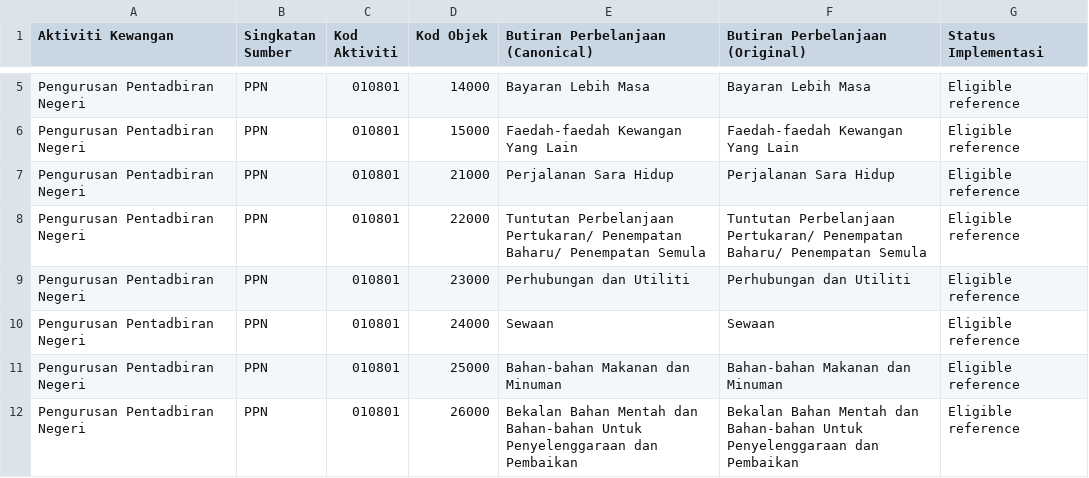
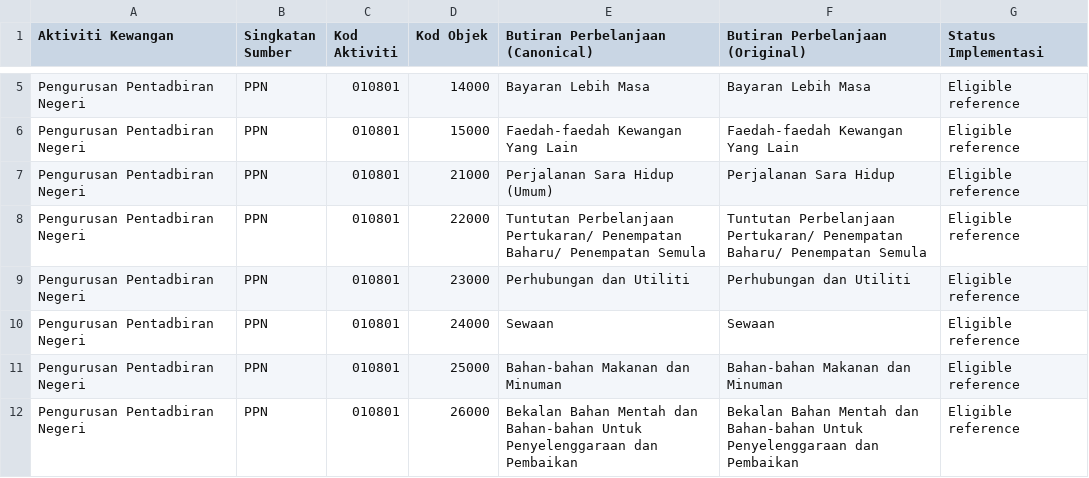
Before and after one commit to muhdmuizz/sistem-abm, a CSV file: docs/references/kod-aktiviti-anggaran-os-mapping.csv, drawn as a sheet; only a part is shown, gaps mark what is left out.

Commit message:
docs(references): align OS21000 Umum canonical label preserving original mapping

```diff
--- a/docs/references/kod-aktiviti-anggaran-os-mapping.csv
+++ b/docs/references/kod-aktiviti-anggaran-os-mapping.csv
@@ -6,3 +6,3 @@ Pengurusan Pentadbiran Negeri,PPN,010801,14000,Bayaran Lebih Masa,Bayaran Lebih
 Pengurusan Pentadbiran Negeri,PPN,010801,15000,Faedah-faedah Kewangan Yang Lain,Faedah-faedah Kewangan Yang Lain,Eligible reference
-Pengurusan Pentadbiran Negeri,PPN,010801,21000,Perjalanan Sara Hidup,Perjalanan Sara Hidup,Eligible reference
+Pengurusan Pentadbiran Negeri,PPN,010801,21000,Perjalanan Sara Hidup (Umum),Perjalanan Sara Hidup,Eligible reference
 Pengurusan Pentadbiran Negeri,PPN,010801,22000,Tuntutan Perbelanjaan Pertukaran/ Penempatan Baharu/ Penempatan Semula,Tuntutan Perbelanjaan Pertukaran/ Penempatan Baharu/ Penempatan Semula,Eligible reference
```
